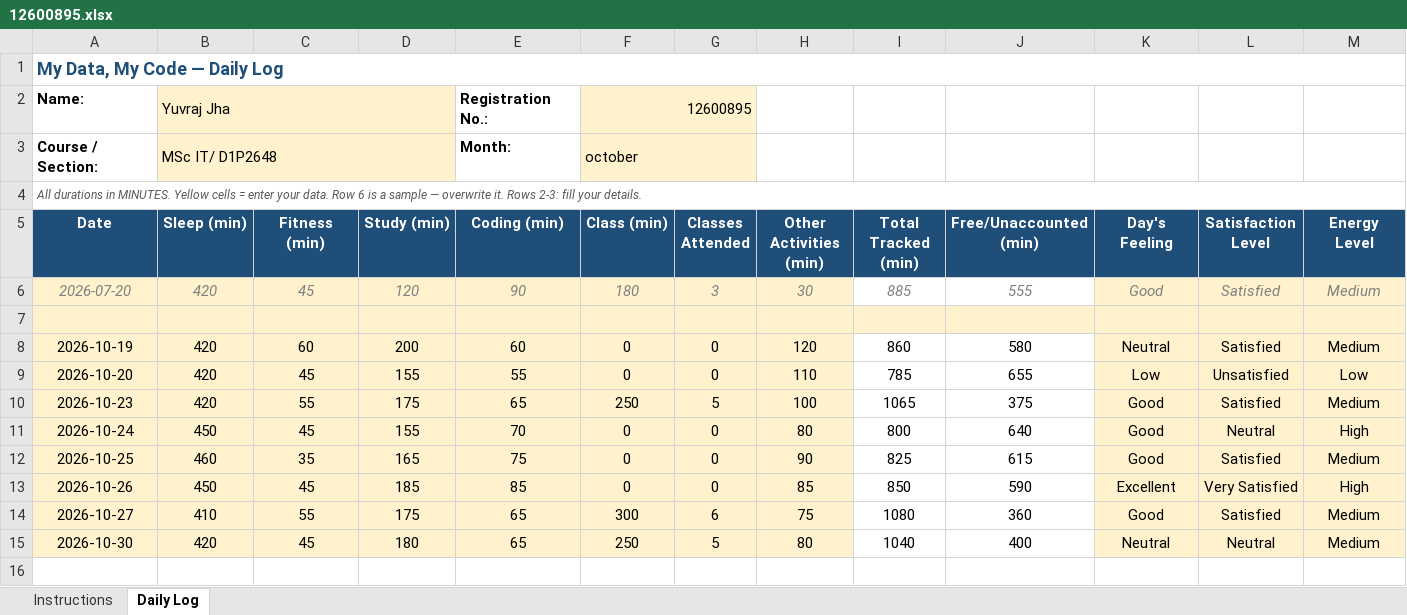
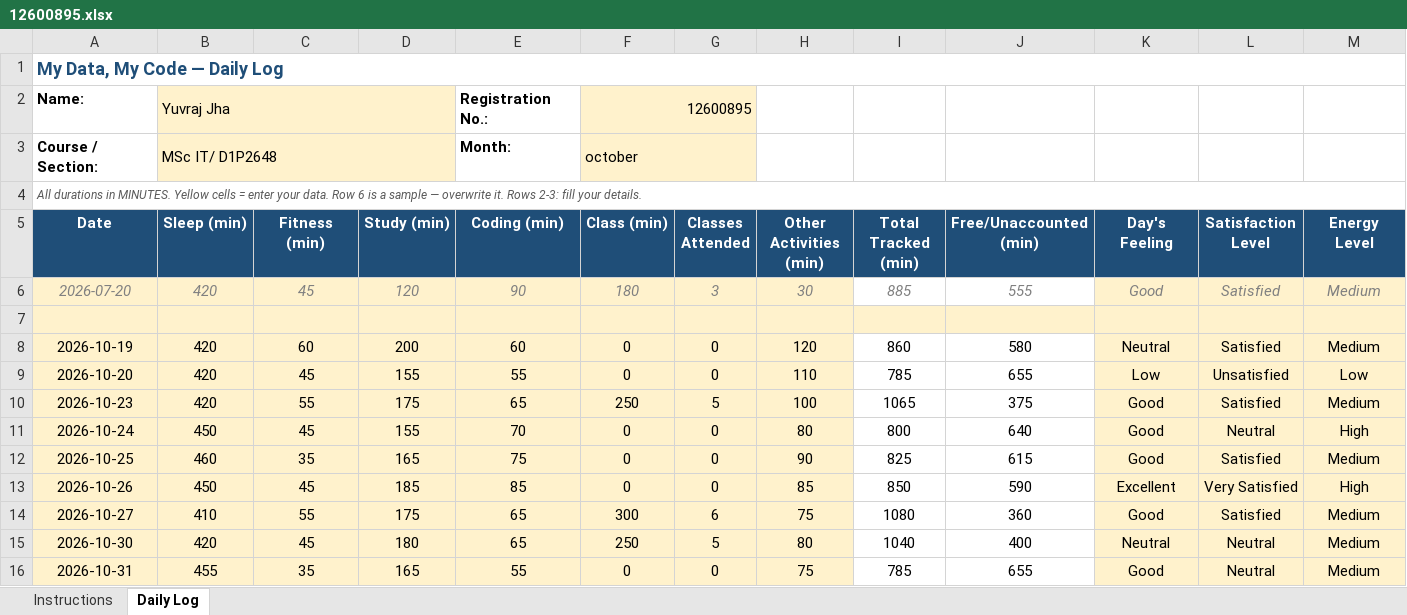
Before and after one commit to jhayuvraj264-a11y/776, an Excel workbook: 12600895.xlsx, sheet Daily Log, drawn as a sheet; only a part is shown; values as stored, in another font and other column widths than the file's, no borders; conditional formats not drawn; rows hold the shown columns only; the diff names each change by its address in the sheet, - before the commit and + after, or states it on an @@ line.

Commit message:
update oon oct31

```diff
--- a/12600895.xlsx (sheet Daily Log)
+++ b/12600895.xlsx (sheet Daily Log)
+row 16: 2026-10-31 | 455 | 35 | 165 | 55 | 0 | 0 | 75 | 785 | 655 | Good | Neutral | Medium
```
